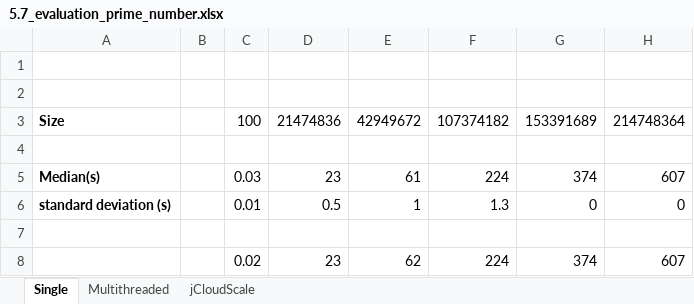
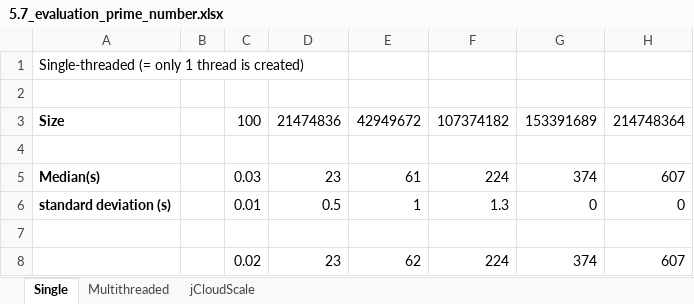
Before and after one commit to stewue/jCloudScale-Lambda, an Excel workbook: evaluation/5.7_evaluation_prime_number.xlsx, sheet Single, drawn as a sheet; only a part is shown; values as stored, in another font and other column widths than the file's, no borders; the diff names each change by its address in the sheet, - before the commit and + after, or states it on an @@ line.

```diff
--- a/evaluation/5.7_evaluation_prime_number.xlsx (sheet Single)
+++ b/evaluation/5.7_evaluation_prime_number.xlsx (sheet Single)
-A1: (empty)
+A1: Single-threaded (= only 1 thread is created)
```
Also changed, not shown: 20 other files.
